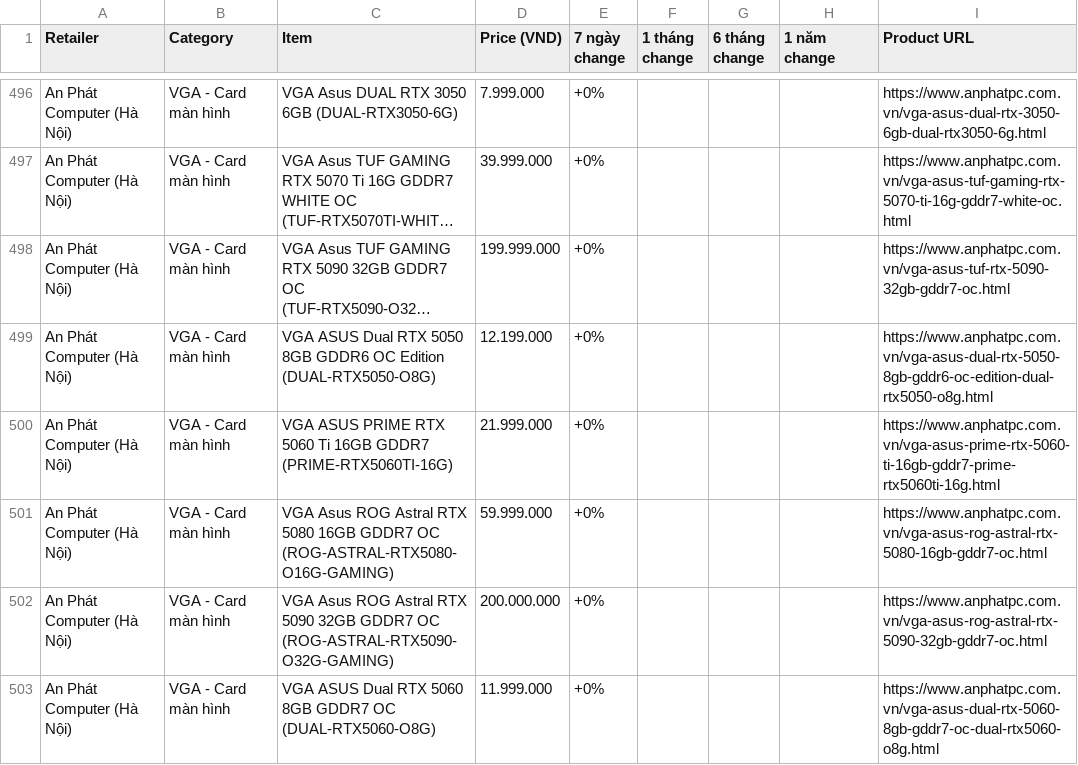
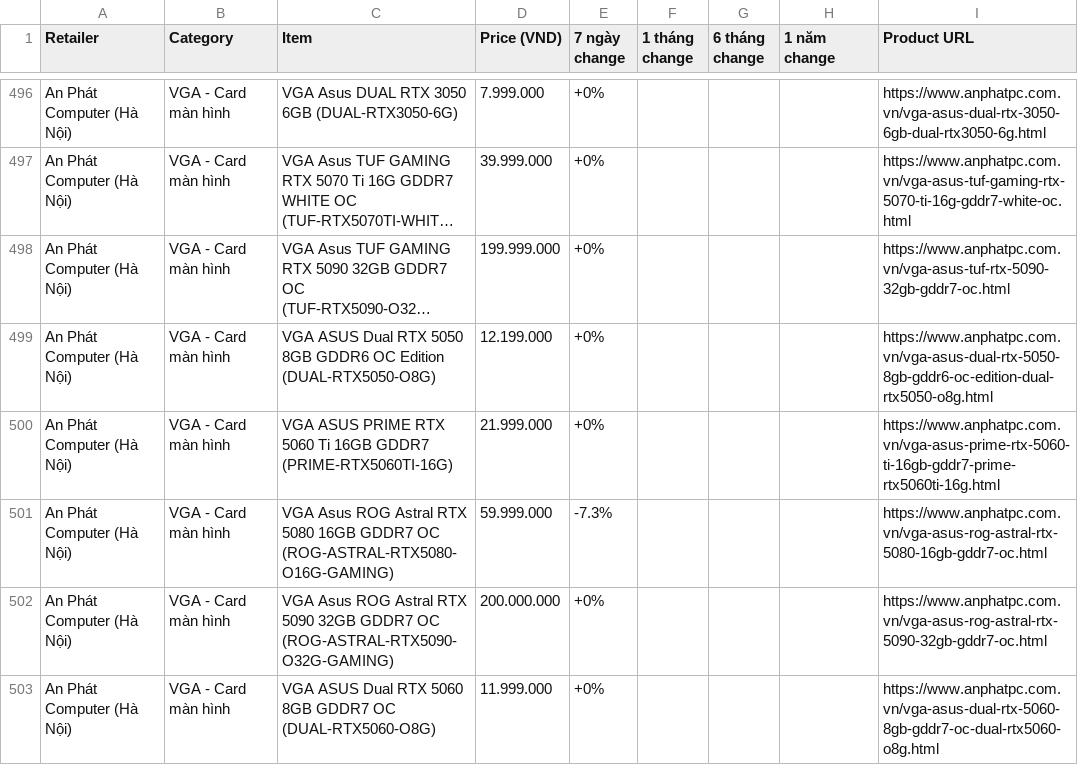
Before and after one commit to tuongphanbase/tech-price-mailer, a CSV file: docs/price_history_latest.csv, drawn as a sheet; only a part is shown, gaps mark what is left out; long unchanged cells end in …; the diff covers the shown part only.

```diff
--- a/docs/price_history_latest.csv
+++ b/docs/price_history_latest.csv
@@ -500,3 +500,3 @@ An Phát Computer (Hà Nội),VGA - Card màn hình,VGA ASUS Dual RTX 5050 8GB G
 An Phát Computer (Hà Nội),VGA - Card màn hình,VGA ASUS PRIME RTX 5060 Ti 16GB GDDR7 (PRIME-RTX5060TI-16G),21.999.000,+0%,,,,https://www.anphatpc.com.vn/vga-asus-prime-rtx-5060-ti-16gb-gddr7-prime-rtx5060ti-16g.html
-An Phát Computer (Hà Nội),VGA - Card màn hình,VGA Asus ROG Astral RTX 5080 16GB GDDR7 OC (ROG-ASTRAL-RTX5080-O16G-GAMING),59.999.000,+0%,,,,https://www.anphatpc.com.vn/vga-asus-rog-astral-rtx-5080-16gb-gddr7-oc.html
+An Phát Computer (Hà Nội),VGA - Card màn hình,VGA Asus ROG Astral RTX 5080 16GB GDDR7 OC (ROG-ASTRAL-RTX5080-O16G-GAMING),59.999.000,-7.3%,,,,https://www.anphatpc.com.vn/vga-asus-rog-astral-rtx-5080-16gb-gddr7-oc.html
 An Phát Computer (Hà Nội),VGA - Card màn hình,VGA Asus ROG Astral RTX 5090 32GB GDDR7 OC (ROG-ASTRAL-RTX5090-O32G-GAMING),200.000.000,+0%,,,,https://www.anphatpc.com.vn/vga-asus-rog-astral-rtx-5090-32gb-gddr7-oc.html
```
Also changed, not shown: 1 added row, 1 removed row, 1 moved row and 10 edited cells elsewhere in this file, 9 other files.
